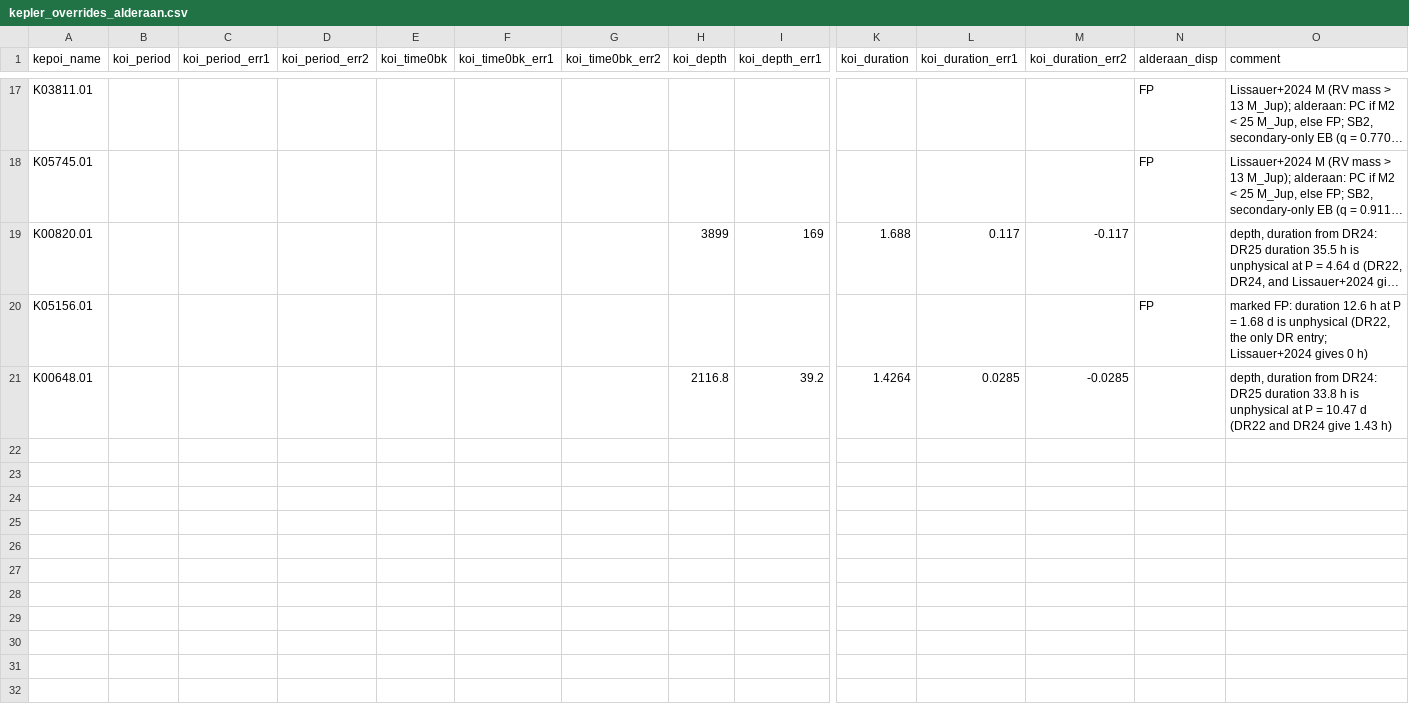
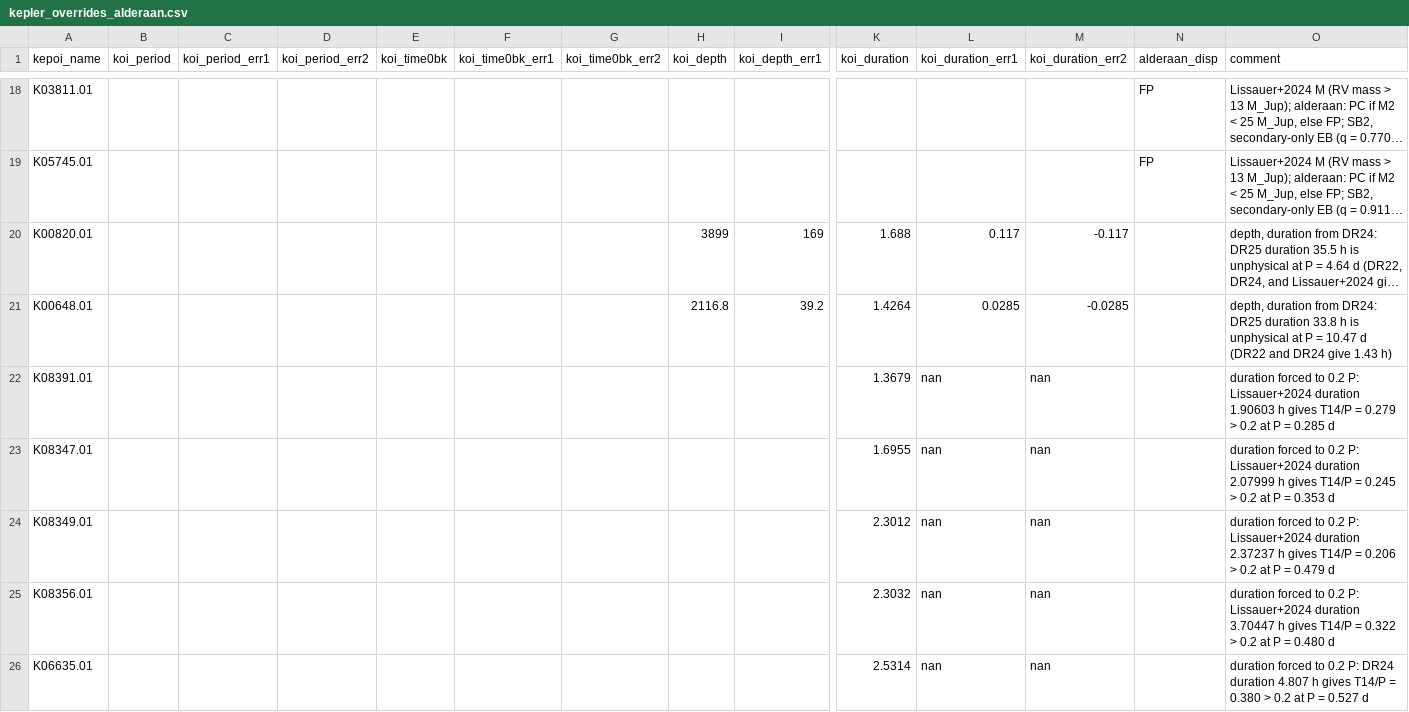
Before and after one commit to gjgilbert/alderaan, a CSV file: reference/alderaan/kepler_overrides_alderaan.csv, drawn as a sheet; only a part is shown, gaps mark what is left out; long unchanged cells end in …; removed rows and columns are numbered as before the commit, all else as after; rows hold the shown columns only; the diff covers the shown part only; the diff names each change by its address in the sheet, - before the commit and + after, or states it on an @@ line.

```diff
--- a/reference/alderaan/kepler_overrides_alderaan.csv
+++ b/reference/alderaan/kepler_overrides_alderaan.csv
-row 20: K05156.01 |  |  |  |  |  |  |  |  |  |  |  | FP | marked FP: duration 12.6 h at P = 1.68 d is unphysical (DR22, the only DR entry; Lissauer+2024 gives 0 h)
+row 22: K08391.01 |  |  |  |  |  |  |  |  | 1.3679 | nan | nan |  | duration forced to 0.2 P: Lissauer+2024 duration 1.90603 h gives T14/P = 0.279 > 0.2 at P = 0.285 d
+row 23: K08347.01 |  |  |  |  |  |  |  |  | 1.6955 | nan | nan |  | duration forced to 0.2 P: Lissauer+2024 duration 2.07999 h gives T14/P = 0.245 > 0.2 at P = 0.353 d
+row 24: K08349.01 |  |  |  |  |  |  |  |  | 2.3012 | nan | nan |  | duration forced to 0.2 P: Lissauer+2024 duration 2.37237 h gives T14/P = 0.206 > 0.2 at P = 0.479 d
+row 25: K08356.01 |  |  |  |  |  |  |  |  | 2.3032 | nan | nan |  | duration forced to 0.2 P: Lissauer+2024 duration 3.70447 h gives T14/P = 0.322 > 0.2 at P = 0.480 d
+row 26: K06635.01 |  |  |  |  |  |  |  |  | 2.5314 | nan | nan |  | duration forced to 0.2 P: DR24 duration 4.807 h gives T14/P = 0.380 > 0.2 at P = 0.527 d
```
Also changed, not shown: 8 added rows and 9 edited cells elsewhere in this file, 1 other file.
